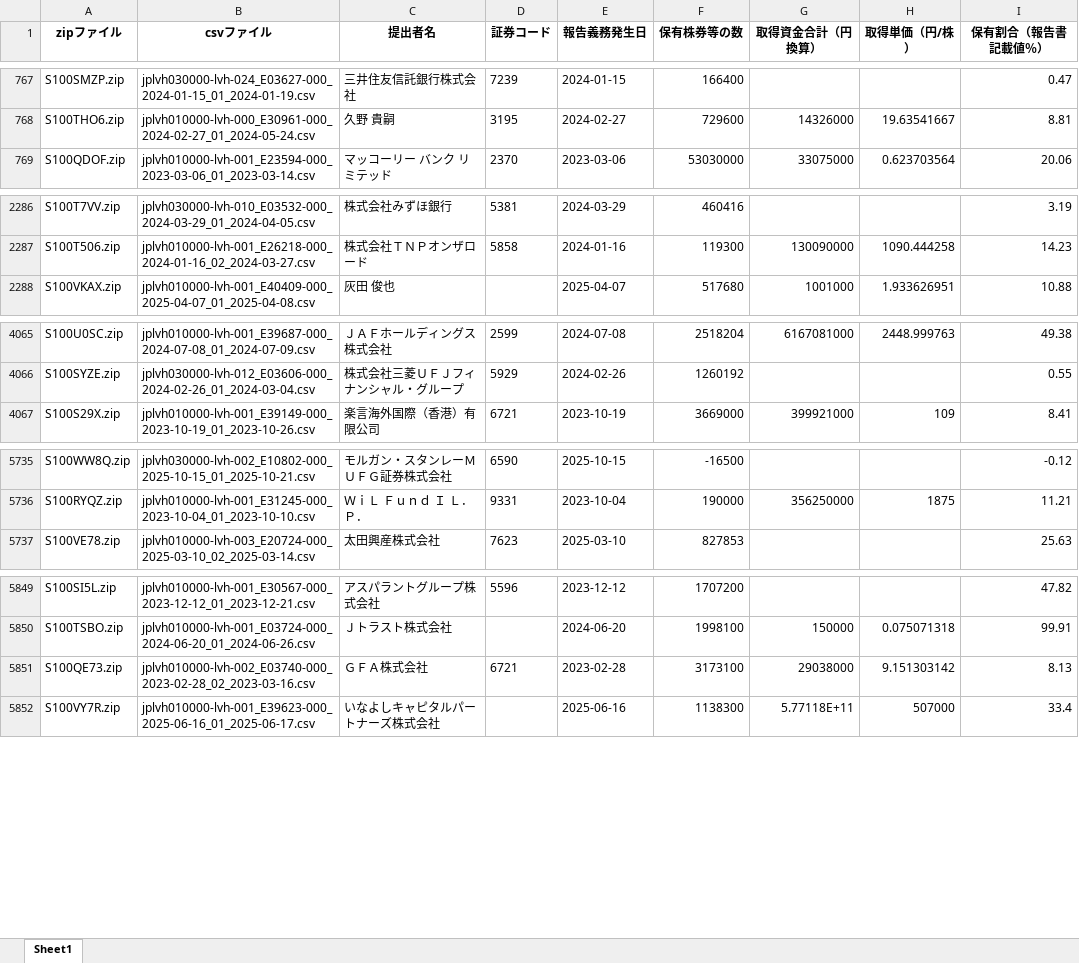
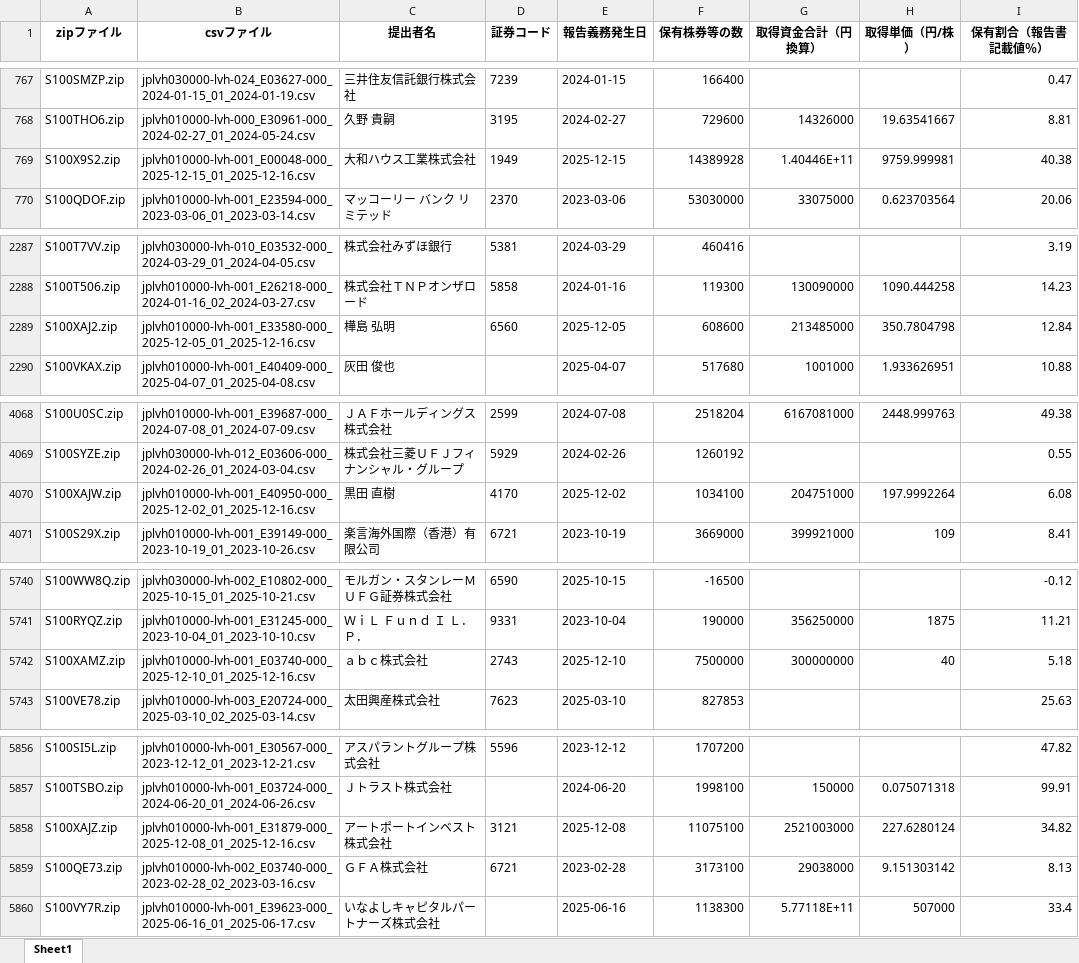
Before and after one commit to harubon1027-pixel/activist-results, an Excel workbook: docs/大量保有報告書_解析結果.xlsx, sheet Sheet1, drawn as a sheet; only a part is shown, gaps mark what is left out; values as stored, in another font and other column widths than the file's, no borders; the diff covers the shown part only; the diff names each change by its address in the sheet, - before the commit and + after, or states it on an @@ line.

```diff
--- a/docs/大量保有報告書_解析結果.xlsx (sheet Sheet1)
+++ b/docs/大量保有報告書_解析結果.xlsx (sheet Sheet1)
+row 769: S100X9S2.zip | jplvh010000-lvh-001_E00048-000_2025-12-15_01_2025-12-16.csv | 大和ハウス工業株式会社 | 1949 | 2025-12-15 | 14389928 | 1.40446E+11 | 9759.999981 | 40.38
+row 2289: S100XAJ2.zip | jplvh010000-lvh-001_E33580-000_2025-12-05_01_2025-12-16.csv | 樺島 弘明 | 6560 | 2025-12-05 | 608600 | 213485000 | 350.7804798 | 12.84
+row 4070: S100XAJW.zip | jplvh010000-lvh-001_E40950-000_2025-12-02_01_2025-12-16.csv | 黒田 直樹 | 4170 | 2025-12-02 | 1034100 | 204751000 | 197.9992264 | 6.08
+row 5742: S100XAMZ.zip | jplvh010000-lvh-001_E03740-000_2025-12-10_01_2025-12-16.csv | ａｂｃ株式会社 | 2743 | 2025-12-10 | 7500000 | 300000000 | 40 | 5.18
+row 5858: S100XAJZ.zip | jplvh010000-lvh-001_E31879-000_2025-12-08_01_2025-12-16.csv | アートポートインベスト株式会社 | 3121 | 2025-12-08 | 11075100 | 2521003000 | 227.6280124 | 34.82
```
Also changed, not shown: 12 added rows elsewhere in this sheet, docs/アクティビスト銘柄_資産判定.xlsx, docs/アクティビスト銘柄一覧.xlsx.
